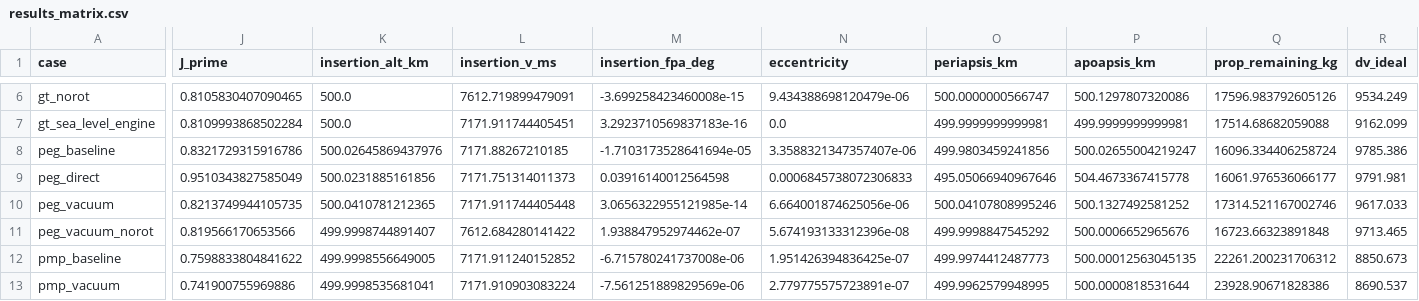
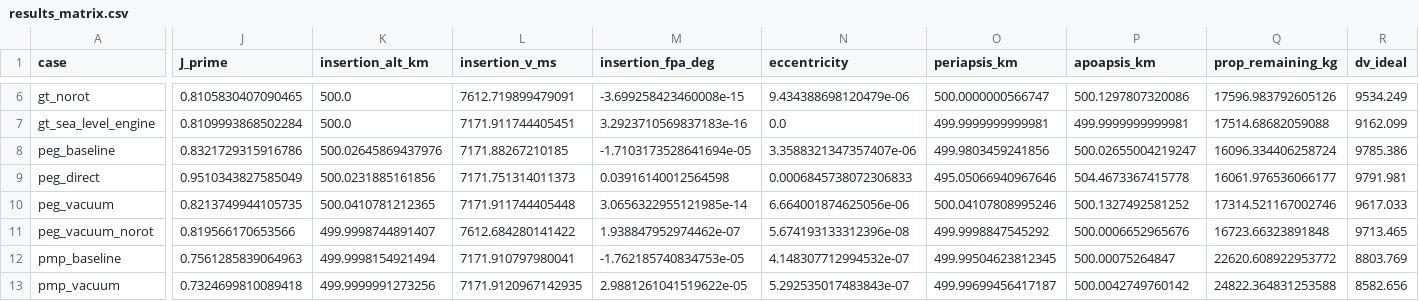
Before and after one commit to Dudax12123/Thesis-Project, a CSV file: Tese/src/Output/results_matrix/results_matrix.csv, drawn as a sheet; only a part is shown, gaps mark what is left out; the diff covers the shown part only; the diff names each change by its address in the sheet, - before the commit and + after, or states it on an @@ line.

```diff
--- a/Tese/src/Output/results_matrix/results_matrix.csv
+++ b/Tese/src/Output/results_matrix/results_matrix.csv
-J12 (J_prime): 0.7598833804841622
+J12 (J_prime): 0.7561285839064963
-K12 (insertion_alt_km): 499.9998556649005
+K12 (insertion_alt_km): 499.9998154921494
-L12 (insertion_v_ms): 7171.911240152852
+L12 (insertion_v_ms): 7171.910797980041
-M12 (insertion_fpa_deg): -6.715780241737008e-06
+M12 (insertion_fpa_deg): -1.762185740834753e-05
-N12 (eccentricity): 1.951426394836425e-07
+N12 (eccentricity): 4.148307712994532e-07
-O12 (periapsis_km): 499.9974412487773
+O12 (periapsis_km): 499.99504623812345
-P12 (apoapsis_km): 500.00012563045135
+P12 (apoapsis_km): 500.00075264847
-Q12 (prop_remaining_kg): 22261.200231706312
+Q12 (prop_remaining_kg): 22620.608922953772
-R12 (dv_ideal): 8850.673
+R12 (dv_ideal): 8803.769
-J13 (J_prime): 0.741900755969886
+J13 (J_prime): 0.7324699810089418
-K13 (insertion_alt_km): 499.9998535681041
+K13 (insertion_alt_km): 499.9999991273256
-L13 (insertion_v_ms): 7171.910903083224
+L13 (insertion_v_ms): 7171.9120967142935
-M13 (insertion_fpa_deg): -7.561251889829569e-06
+M13 (insertion_fpa_deg): 2.9881261041519622e-05
-N13 (eccentricity): 2.779775575723891e-07
+N13 (eccentricity): 5.292535017483843e-07
-O13 (periapsis_km): 499.9962579948995
+O13 (periapsis_km): 499.99699456417187
-P13 (apoapsis_km): 500.0000818531644
+P13 (apoapsis_km): 500.0042749760142
-Q13 (prop_remaining_kg): 23928.90671828386
+Q13 (prop_remaining_kg): 24822.364831253588
-R13 (dv_ideal): 8690.537
+R13 (dv_ideal): 8582.656
```
Also changed, not shown: 65 edited cells elsewhere in this file, 12 other files.
